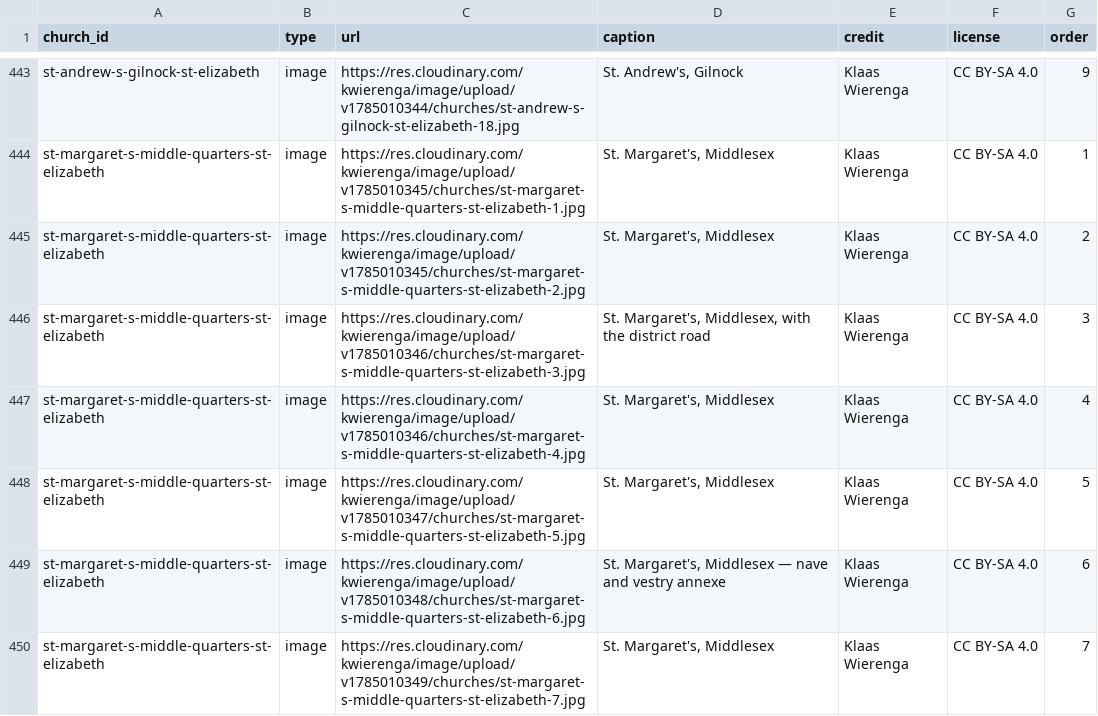
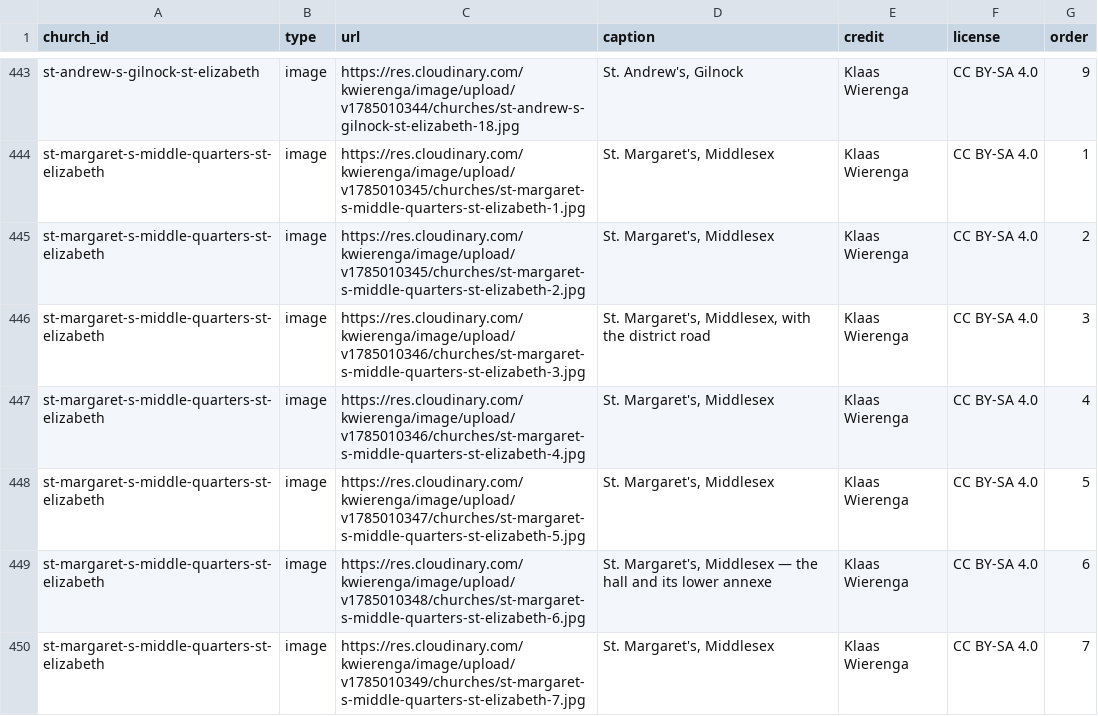
Before and after one commit to kwierenga/Anglican-Churches-in-Jamaica, a CSV file: data/media.csv, drawn as a sheet; only a part is shown, gaps mark what is left out.

```diff
--- a/data/media.csv
+++ b/data/media.csv
@@ -448,3 +448,3 @@ st-margaret-s-middle-quarters-st-elizabeth,image,https://res.cloudinary.com/kwie
 st-margaret-s-middle-quarters-st-elizabeth,image,https://res.cloudinary.com/kwierenga/image/upload/v1785010347/churches/st-margaret-s-middle-quarters-st-elizabeth-5.jpg,"St. Margaret's, Middlesex",Klaas Wierenga,CC BY-SA 4.0,5
-st-margaret-s-middle-quarters-st-elizabeth,image,https://res.cloudinary.com/kwierenga/image/upload/v1785010348/churches/st-margaret-s-middle-quarters-st-elizabeth-6.jpg,"St. Margaret's, Middlesex — nave and vestry annexe",Klaas Wierenga,CC BY-SA 4.0,6
+st-margaret-s-middle-quarters-st-elizabeth,image,https://res.cloudinary.com/kwierenga/image/upload/v1785010348/churches/st-margaret-s-middle-quarters-st-elizabeth-6.jpg,"St. Margaret's, Middlesex — the hall and its lower annexe",Klaas Wierenga,CC BY-SA 4.0,6
 st-margaret-s-middle-quarters-st-elizabeth,image,https://res.cloudinary.com/kwierenga/image/upload/v1785010349/churches/st-margaret-s-middle-quarters-st-elizabeth-7.jpg,"St. Margaret's, Middlesex",Klaas Wierenga,CC BY-SA 4.0,7
```
Also changed, not shown: 2 other files.
